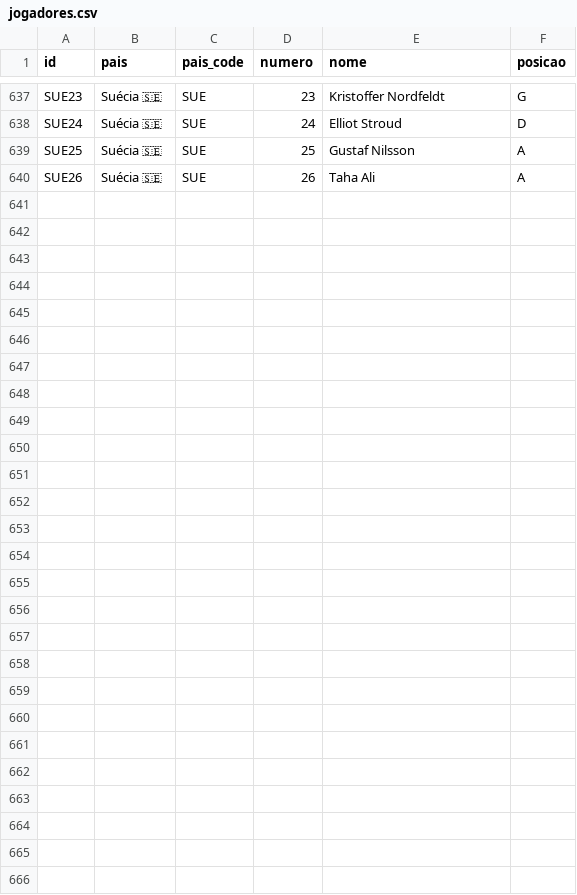
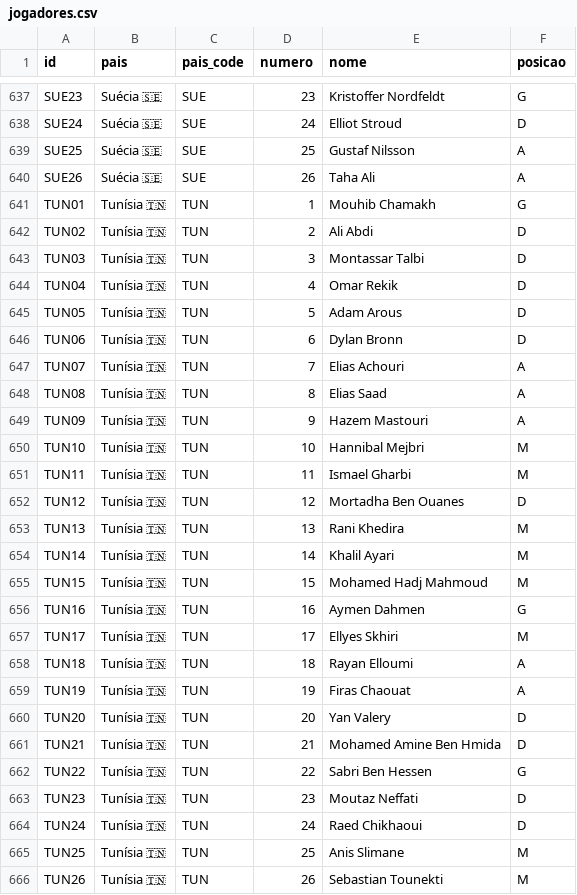
Before and after one commit to dttjader/tabcopa26, a CSV file: public/jogadores.csv, drawn as a sheet; only a part is shown, gaps mark what is left out.

Commit message:
Add Tunisia

```diff
--- a/public/jogadores.csv
+++ b/public/jogadores.csv
@@ -640 +640,27 @@ SUE25,Suécia 🇸🇪,SUE,25,Gustaf Nilsson,A
 SUE26,Suécia 🇸🇪,SUE,26,Taha Ali,A
+TUN01,Tunísia 🇹🇳,TUN,1,Mouhib Chamakh,G
+TUN02,Tunísia 🇹🇳,TUN,2,Ali Abdi,D
+TUN03,Tunísia 🇹🇳,TUN,3,Montassar Talbi,D
+TUN04,Tunísia 🇹🇳,TUN,4,Omar Rekik,D
+TUN05,Tunísia 🇹🇳,TUN,5,Adam Arous,D
+TUN06,Tunísia 🇹🇳,TUN,6,Dylan Bronn,D
+TUN07,Tunísia 🇹🇳,TUN,7,Elias Achouri,A
+TUN08,Tunísia 🇹🇳,TUN,8,Elias Saad,A
+TUN09,Tunísia 🇹🇳,TUN,9,Hazem Mastouri,A
+TUN10,Tunísia 🇹🇳,TUN,10,Hannibal Mejbri,M
+TUN11,Tunísia 🇹🇳,TUN,11,Ismael Gharbi,M
+TUN12,Tunísia 🇹🇳,TUN,12,Mortadha Ben Ouanes,D
+TUN13,Tunísia 🇹🇳,TUN,13,Rani Khedira,M
+TUN14,Tunísia 🇹🇳,TUN,14,Khalil Ayari,M
+TUN15,Tunísia 🇹🇳,TUN,15,Mohamed Hadj Mahmoud,M
+TUN16,Tunísia 🇹🇳,TUN,16,Aymen Dahmen,G
+TUN17,Tunísia 🇹🇳,TUN,17,Ellyes Skhiri,M
+TUN18,Tunísia 🇹🇳,TUN,18,Rayan Elloumi,A
+TUN19,Tunísia 🇹🇳,TUN,19,Firas Chaouat,A
+TUN20,Tunísia 🇹🇳,TUN,20,Yan Valery,D
+TUN21,Tunísia 🇹🇳,TUN,21,Mohamed Amine Ben Hmida,D
+TUN22,Tunísia 🇹🇳,TUN,22,Sabri Ben Hessen,G
+TUN23,Tunísia 🇹🇳,TUN,23,Moutaz Neffati,D
+TUN24,Tunísia 🇹🇳,TUN,24,Raed Chikhaoui,D
+TUN25,Tunísia 🇹🇳,TUN,25,Anis Slimane,M
+TUN26,Tunísia 🇹🇳,TUN,26,Sebastian Tounekti,M
```
